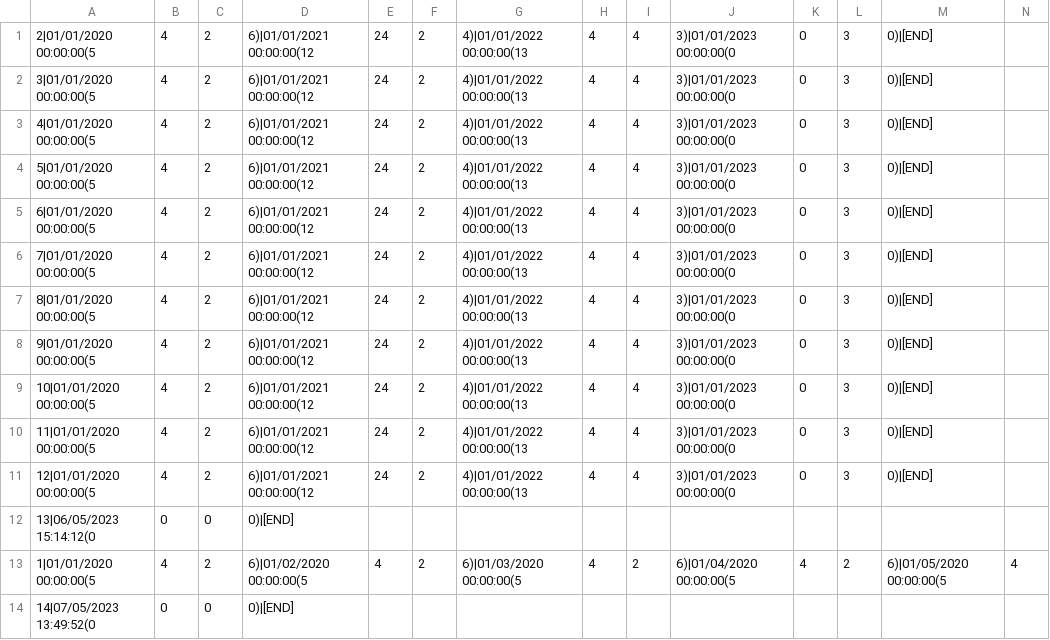
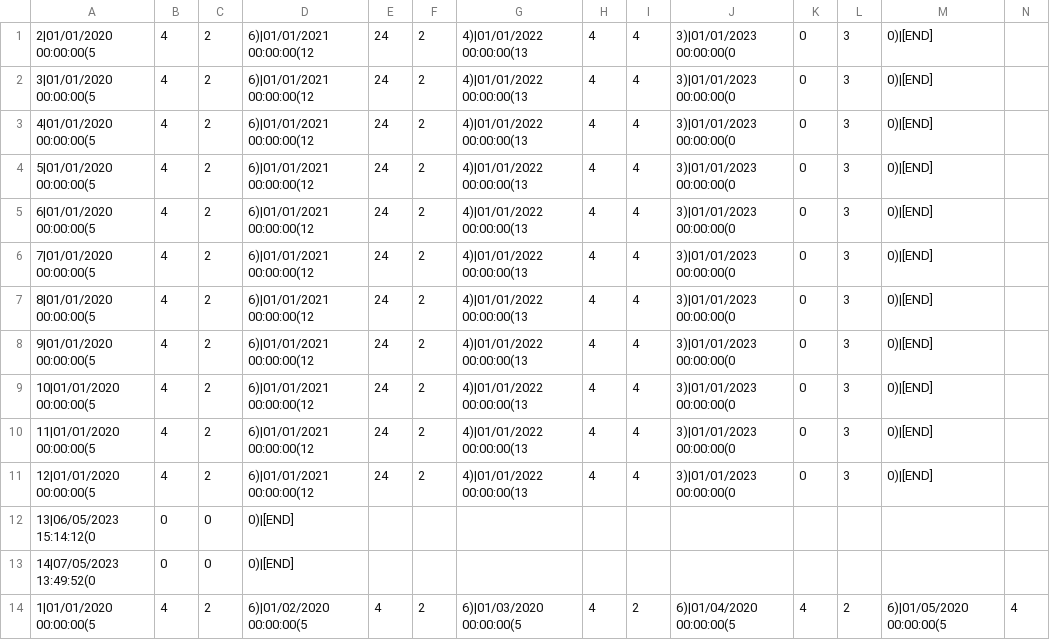
Before and after one commit to urosjevtic/SIMS-project, a CSV file: InitialProject/InitialProject/Resources/Data/accommodationStatisticsData.csv, drawn as a sheet; only a part is shown; removed rows and columns are numbered as before the commit, all else as after; rows hold the shown columns only; the diff names each change by its address in the sheet, - before the commit and + after, or states it on an @@ line.

```diff
--- a/InitialProject/InitialProject/Resources/Data/accommodationStatisticsData.csv
+++ b/InitialProject/InitialProject/Resources/Data/accommodationStatisticsData.csv
-row 13: 1|01/01/2020 00:00:00(5 | 4 | 2 | 6)|01/02/2020 00:00:00(5 | 4 | 2 | 6)|01/03/2020 00:00:00(5 | 4 | 2 | 6)|01/04/2020 00:00:00(5 | 4 | 2 | 6)|01/05/2020 00:00:00(5 | 4
+row 14: 1|01/01/2020 00:00:00(5 | 4 | 2 | 6)|01/02/2020 00:00:00(5 | 4 | 2 | 6)|01/03/2020 00:00:00(5 | 4 | 2 | 6)|01/04/2020 00:00:00(5 | 4 | 2 | 6)|01/05/2020 00:00:00(5 | 4
```
Also changed, not shown: InitialProject/InitialProject/Resources/Data/accommodationReservation.csv, InitialProject/InitialProject/Resources/Data/rescheduleRequests.csv, 12 other files.
